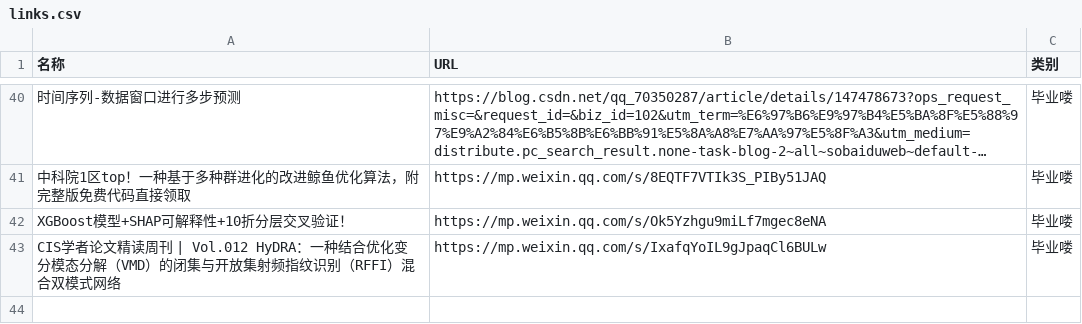
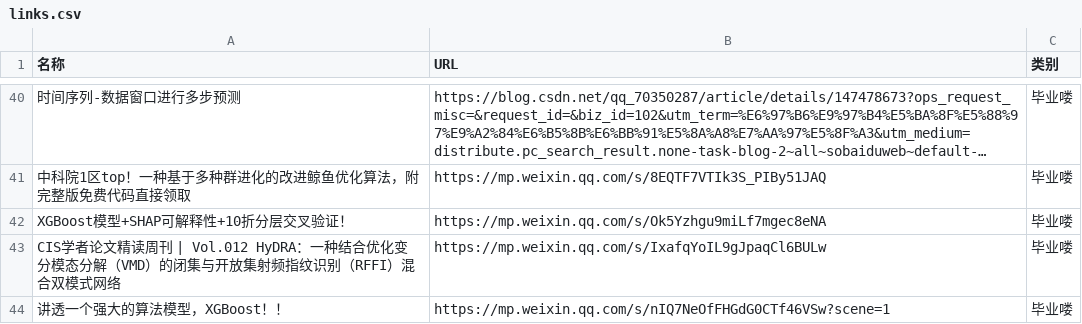
Before and after one commit to wwff3170-debug/link-manager, a CSV file: links.csv, drawn as a sheet; only a part is shown, gaps mark what is left out; long unchanged cells end in …; the diff names each change by its address in the sheet, - before the commit and + after, or states it on an @@ line.

Commit message:
更新链接数据

```diff
--- a/links.csv
+++ b/links.csv
+row 44: 讲透一个强大的算法模型，XGBoost！！ | https://mp.weixin.qq.com/s/nIQ7NeOfFHGdG0CTf46VSw?scene=1 | 毕业喽
```
